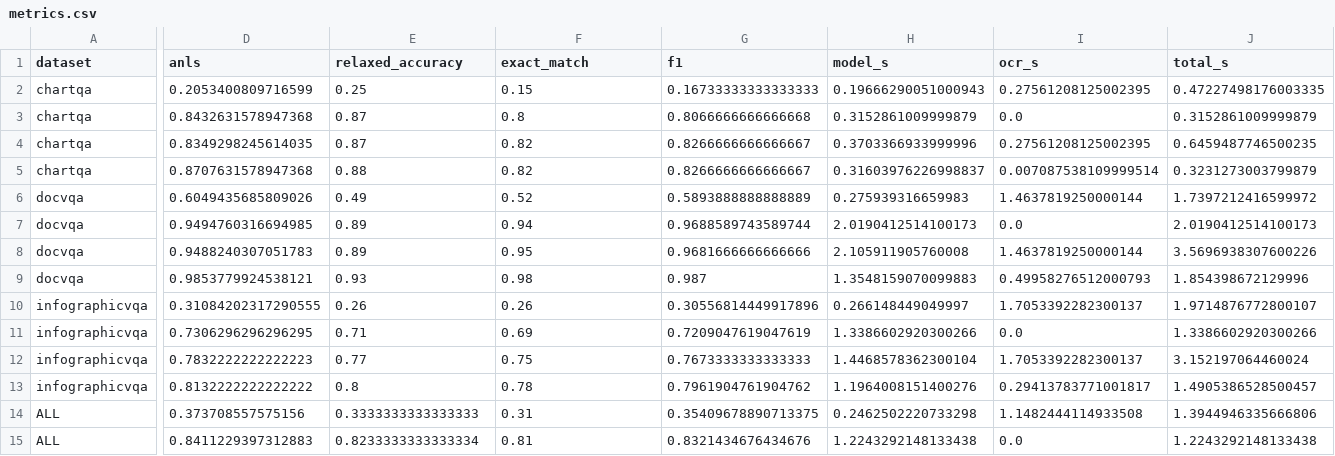
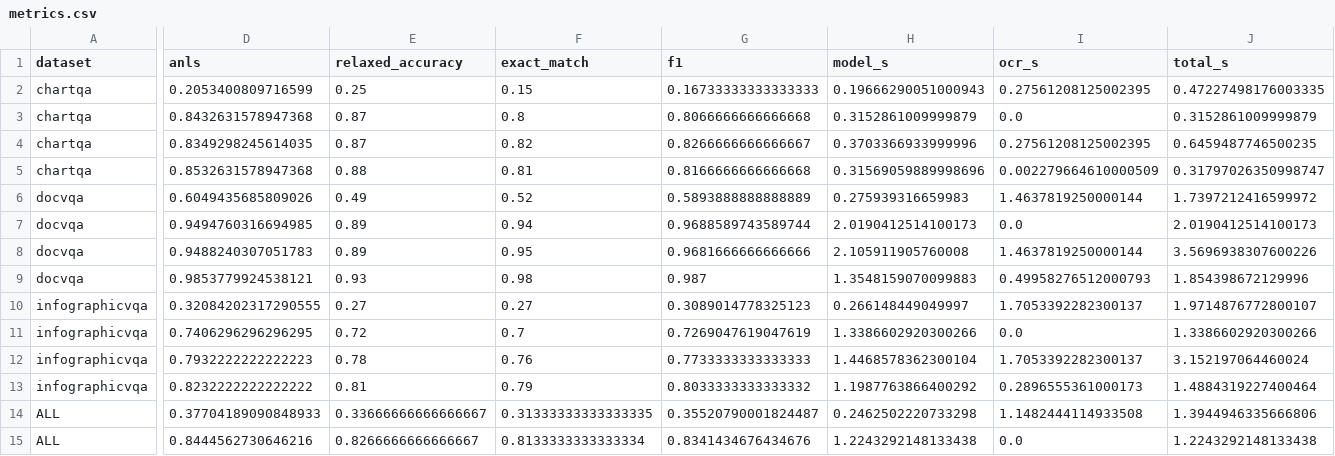
Before and after one commit to emre-geris/query-based-document-understanding, a CSV file: results/pilot-qwen3.5-4b/metrics.csv, drawn as a sheet; only a part is shown, gaps mark what is left out; removed rows and columns are numbered as before the commit, all else as after; rows hold the shown columns only; the diff covers the shown part only; the diff names each change by its address in the sheet, - before the commit and + after, or states it on an @@ line.

```diff
--- a/results/pilot-qwen3.5-4b/metrics.csv
+++ b/results/pilot-qwen3.5-4b/metrics.csv
-D5 (anls): 0.8707631578947368
+D5 (anls): 0.8532631578947368
-F5 (exact_match): 0.82
+F5 (exact_match): 0.81
-G5 (f1): 0.8266666666666667
+G5 (f1): 0.8166666666666668
-H5 (model_s): 0.31603976226998837
+H5 (model_s): 0.31569059889998696
-I5 (ocr_s): 0.007087538109999514
+I5 (ocr_s): 0.002279664610000509
-J5 (total_s): 0.3231273003799879
+J5 (total_s): 0.31797026350998747
-D10 (anls): 0.31084202317290555
+D10 (anls): 0.32084202317290555
-E10 (relaxed_accuracy): 0.26
+E10 (relaxed_accuracy): 0.27
-F10 (exact_match): 0.26
+F10 (exact_match): 0.27
-G10 (f1): 0.30556814449917896
+G10 (f1): 0.3089014778325123
-D11 (anls): 0.7306296296296295
+D11 (anls): 0.7406296296296295
-E11 (relaxed_accuracy): 0.71
+E11 (relaxed_accuracy): 0.72
-F11 (exact_match): 0.69
+F11 (exact_match): 0.7
-G11 (f1): 0.7209047619047619
+G11 (f1): 0.7269047619047619
-D12 (anls): 0.7832222222222223
+D12 (anls): 0.7932222222222223
-E12 (relaxed_accuracy): 0.77
+E12 (relaxed_accuracy): 0.78
-F12 (exact_match): 0.75
+F12 (exact_match): 0.76
-G12 (f1): 0.7673333333333333
+G12 (f1): 0.7733333333333333
-row 13: infographicvqa | 0.8132222222222222 | 0.8 | 0.78 | 0.7961904761904762 | 1.1964008151400276 | 0.29413783771001817 | 1.4905386528500457
+row 13: infographicvqa | 0.8232222222222222 | 0.81 | 0.79 | 0.8033333333333332 | 1.1987763866400292 | 0.2896555361000173 | 1.4884319227400464
-D14 (anls): 0.373708557575156
+D14 (anls): 0.37704189090848933
-E14 (relaxed_accuracy): 0.3333333333333333
+E14 (relaxed_accuracy): 0.33666666666666667
-F14 (exact_match): 0.31
+F14 (exact_match): 0.31333333333333335
-G14 (f1): 0.35409678890713375
+G14 (f1): 0.35520790001824487
-D15 (anls): 0.8411229397312883
+D15 (anls): 0.8444562730646216
-E15 (relaxed_accuracy): 0.8233333333333334
+E15 (relaxed_accuracy): 0.8266666666666667
-F15 (exact_match): 0.81
+F15 (exact_match): 0.8133333333333334
-G15 (f1): 0.8321434676434676
+G15 (f1): 0.8341434676434676
```
Also changed, not shown: 13 edited cells elsewhere in this file, results/pilot-qwen3.5-4b/by_dataset.csv, results/pilot-qwen3.5-4b/by_stratum.csv, 10 other files.
